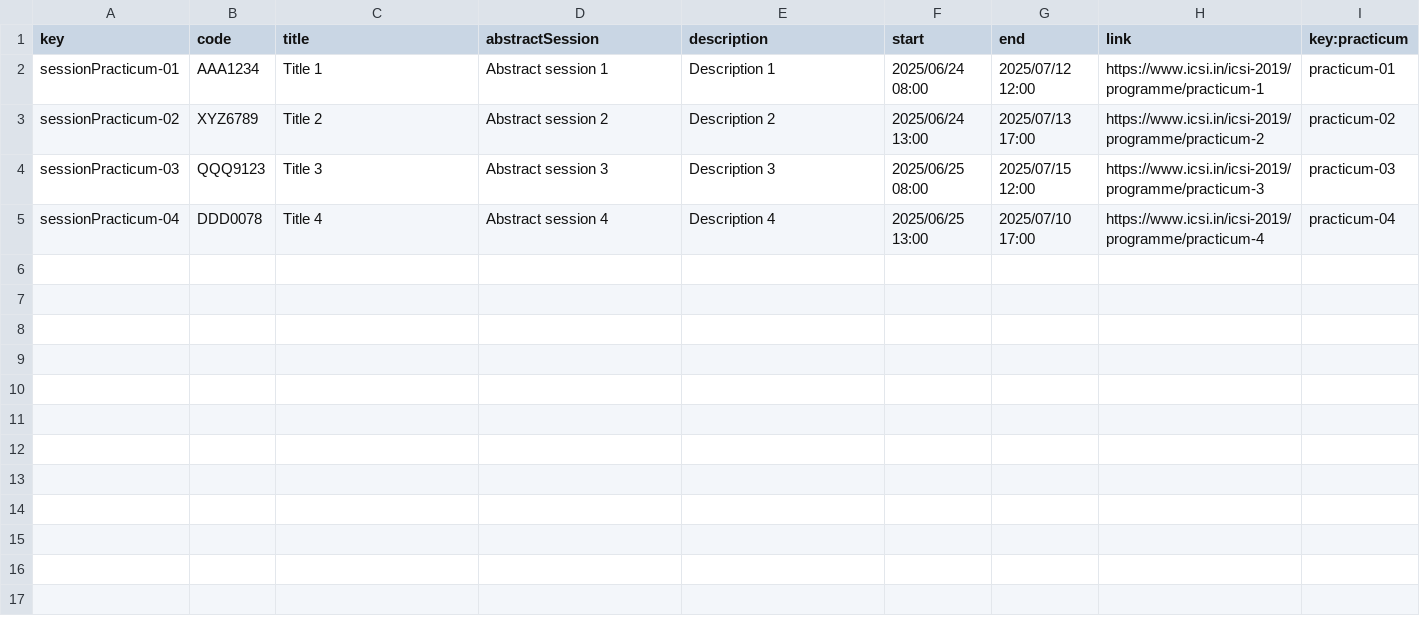
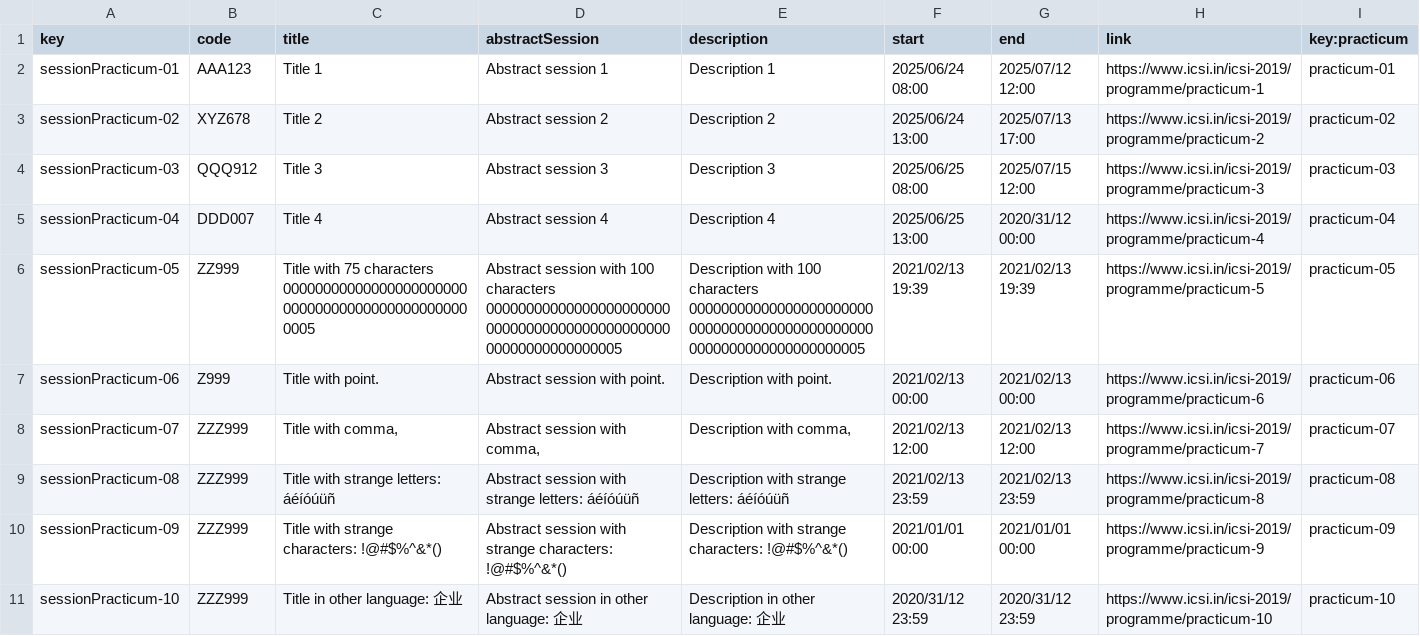
Before and after one commit to alepervaz/Acme-L3-D02, a CSV file: src/main/webapp/WEB-INF/resources/sample-data/sessionPracticum.csv, drawn as a sheet.

Commit message:
feat(update): Company initial data
Added new data to probe the entities restrictions.

```diff
--- a/src/main/webapp/WEB-INF/resources/sample-data/sessionPracticum.csv
+++ b/src/main/webapp/WEB-INF/resources/sample-data/sessionPracticum.csv
@@ -1,5 +1,11 @@
 key,code,title,abstractSession,description,start,end,link,key:practicum
-sessionPracticum-01,AAA1234,Title 1,Abstract session 1,Description 1,2025/06/24 08:00,2025/07/12 12:00,https://www.icsi.in/icsi-2019/programme/practicum-1,practicum-01
-sessionPracticum-02,XYZ6789,Title 2,Abstract session 2,Description 2,2025/06/24 13:00,2025/07/13 17:00,https://www.icsi.in/icsi-2019/programme/practicum-2,practicum-02
-sessionPracticum-03,QQQ9123,Title 3,Abstract session 3,Description 3,2025/06/25 08:00,2025/07/15 12:00,https://www.icsi.in/icsi-2019/programme/practicum-3,practicum-03
-sessionPracticum-04,DDD0078,Title 4,Abstract session 4,Description 4,2025/06/25 13:00,2025/07/10 17:00,https://www.icsi.in/icsi-2019/programme/practicum-4,practicum-04
+sessionPracticum-01,AAA123,Title 1,Abstract session 1,Description 1,2025/06/24 08:00,2025/07/12 12:00,https://www.icsi.in/icsi-2019/programme/practicum-1,practicum-01
+sessionPracticum-02,XYZ678,Title 2,Abstract session 2,Description 2,2025/06/24 13:00,2025/07/13 17:00,https://www.icsi.in/icsi-2019/programme/practicum-2,practicum-02
+sessionPracticum-03,QQQ912,Title 3,Abstract session 3,Description 3,2025/06/25 08:00,2025/07/15 12:00,https://www.icsi.in/icsi-2019/programme/practicum-3,practicum-03
+sessionPracticum-04,DDD007,Title 4,Abstract session 4,Description 4,2025/06/25 13:00,2020/31/12 00:00,https://www.icsi.in/icsi-2019/programme/practicum-4,practicum-04
+sessionPracticum-05,ZZ999,Title with 75 characters 00000000000000000000000000000000000000000000000005,Abstract session with 100 characters 000000000000000000000000000000000000000000000000000000000000005,Description with 100 characters 00000000000000000000000000000000000000000000000000000000000000000005,2021/02/13 19:39,2021/02/13 19:39,https://www.icsi.in/icsi-2019/programme/practicum-5,practicum-05
+sessionPracticum-06,Z999,Title with point.,Abstract session with point.,Description with point.,2021/02/13 00:00,2021/02/13 00:00,https://www.icsi.in/icsi-2019/programme/practicum-6,practicum-06
+sessionPracticum-07,ZZZ999,"Title with comma,","Abstract session with comma,","Description with comma,",2021/02/13 12:00,2021/02/13 12:00,https://www.icsi.in/icsi-2019/programme/practicum-7,practicum-07
+sessionPracticum-08,ZZZ999,Title with strange letters: áéíóúüñ,Abstract session with strange letters: áéíóúüñ,Description with strange letters: áéíóúüñ,2021/02/13 23:59,2021/02/13 23:59,https://www.icsi.in/icsi-2019/programme/practicum-8,practicum-08
+sessionPracticum-09,ZZZ999,Title with strange characters: !@#$%^&*(),Abstract session with strange characters: !@#$%^&*(),Description with strange characters: !@#$%^&*(),2021/01/01 00:00,2021/01/01 00:00,https://www.icsi.in/icsi-2019/programme/practicum-9,practicum-09
+sessionPracticum-10,ZZZ999,Title in other language: 企业,Abstract session in other language: 企业,Description in other language: 企业,2020/31/12 23:59,2020/31/12 23:59,https://www.icsi.in/icsi-2019/programme/practicum-10,practicum-10
```
Also changed, not shown: src/main/webapp/WEB-INF/resources/sample-data/company.csv, src/main/webapp/WEB-INF/resources/sample-data/practicum.csv, 1 other file.
